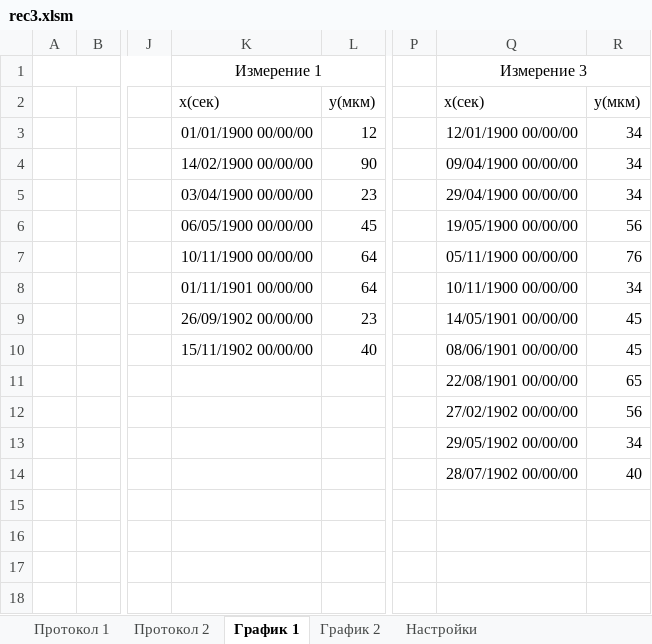
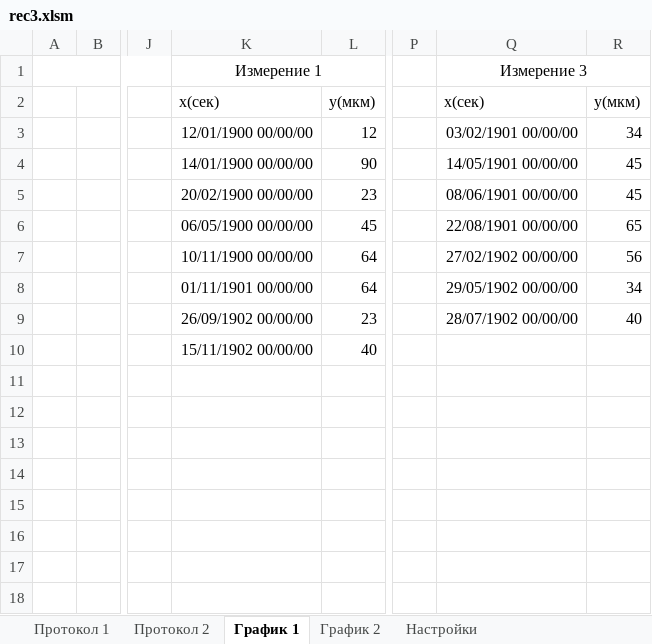
Before and after one commit to AlexAkatyev/imp21, an Excel workbook: rec3.xlsm, sheet График 1, drawn as a sheet; only a part is shown, gaps mark what is left out; values as stored, in another font and other column widths than the file's, no borders; charts and pictures not drawn; the diff names each change by its address in the sheet, - before the commit and + after, or states it on an @@ line.

Commit message:
добавить очистку для графиков

```diff
--- a/rec3.xlsm (sheet График 1)
+++ b/rec3.xlsm (sheet График 1)
-K3 (Измерение 1): 01/01/1900 00/00/00
+K3 (Измерение 1): 12/01/1900 00/00/00
-Q3 (Измерение 3): 12/01/1900 00/00/00
+Q3 (Измерение 3): 03/02/1901 00/00/00
-K4 (Измерение 1): 14/02/1900 00/00/00
+K4 (Измерение 1): 14/01/1900 00/00/00
-Q4 (Измерение 3): 09/04/1900 00/00/00
+Q4 (Измерение 3): 14/05/1901 00/00/00
-R4:R5: 34
+R4:R5: 45
-K5 (Измерение 1): 03/04/1900 00/00/00
+K5 (Измерение 1): 20/02/1900 00/00/00
-Q5 (Измерение 3): 29/04/1900 00/00/00
+Q5 (Измерение 3): 08/06/1901 00/00/00
-Q6 (Измерение 3): 19/05/1900 00/00/00
+Q6 (Измерение 3): 22/08/1901 00/00/00
-R6: 56
+R6: 65
-Q7 (Измерение 3): 05/11/1900 00/00/00
+Q7 (Измерение 3): 27/02/1902 00/00/00
-R7: 76
+R7: 56
-Q8 (Измерение 3): 10/11/1900 00/00/00
+Q8 (Измерение 3): 29/05/1902 00/00/00
-Q9 (Измерение 3): 14/05/1901 00/00/00
+Q9 (Измерение 3): 28/07/1902 00/00/00
-R9: 45
+R9: 40
-Q10 (Измерение 3): 08/06/1901 00/00/00
+Q10 (Измерение 3): (empty)
-R10: 45
+R10: (empty)
-Q11 (Измерение 3): 22/08/1901 00/00/00
+Q11 (Измерение 3): (empty)
-R11: 65
+R11: (empty)
-Q12 (Измерение 3): 27/02/1902 00/00/00
+Q12 (Измерение 3): (empty)
-R12: 56
+R12: (empty)
-Q13 (Измерение 3): 29/05/1902 00/00/00
+Q13 (Измерение 3): (empty)
-R13: 34
+R13: (empty)
-Q14 (Измерение 3): 28/07/1902 00/00/00
+Q14 (Измерение 3): (empty)
-R14: 40
+R14: (empty)
```
Also changed, not shown: sheet Протокол 1, sheet Протокол 2, charts or pictures.
